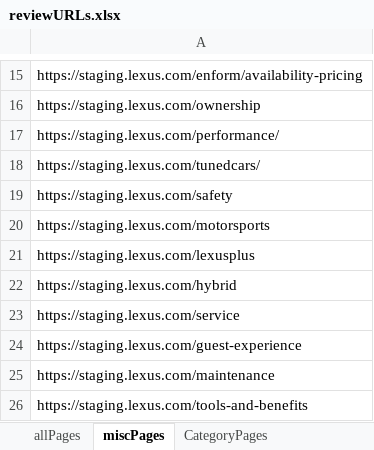
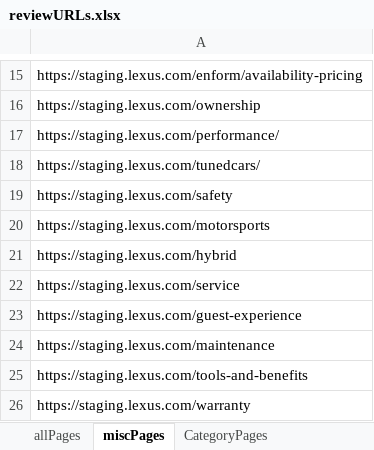
Before and after one commit to will-fregia-tm/katalon_lexc, an Excel workbook: Data Files/reviewURLs.xlsx, sheet miscPages, drawn as a sheet; only a part is shown, gaps mark what is left out; the shorter side is filled out with more unchanged rows; values as stored, in another font and other column widths than the file's, no borders; the diff names each change by its address in the sheet, - before the commit and + after, or states it on an @@ line.

```diff
--- a/Data Files/reviewURLs.xlsx (sheet miscPages)
+++ b/Data Files/reviewURLs.xlsx (sheet miscPages)
-row 21: https://staging.lexus.com/lexusplus
```
Also changed, not shown: sheet HomeOffersPages, sheet CategoryPages, sheet FCVPages, Data Files/prodURLs.xlsx, 20 other files.
